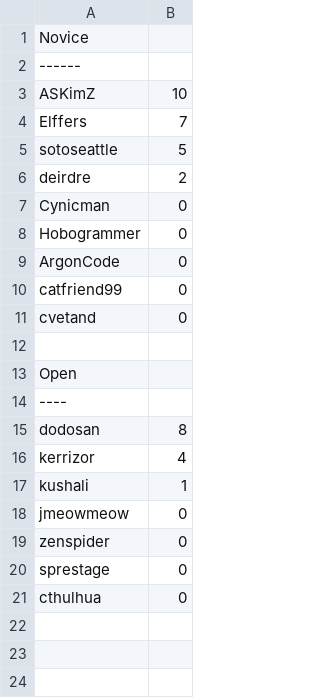
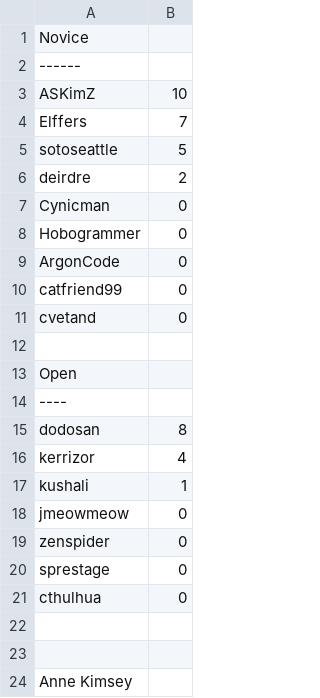
Before and after one commit to thagomizer/Euler, a CSV file: mechanize/sept/results.csv (was mechanize/results.csv), drawn as a sheet; the diff names each change by its address in the sheet, - before the commit and + after, or states it on an @@ line.

Commit message:
Update mechanize code

```diff
--- a/mechanize/results.csv
+++ b/mechanize/sept/results.csv
+row 22: (empty)
+row 23: (empty)
+row 24: Anne Kimsey
```
Also changed, not shown: 9 other files.
